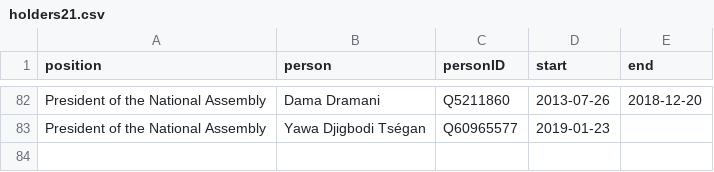
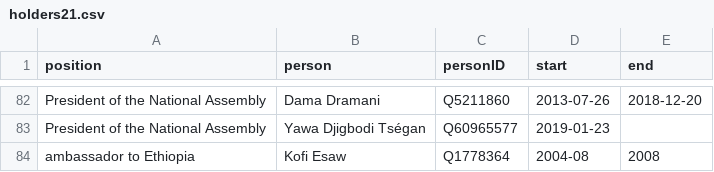
Before and after one commit to every-politician-scrapers/togo, a CSV file: html/holders21.csv, drawn as a sheet; only a part is shown, gaps mark what is left out; the diff names each change by its address in the sheet, - before the commit and + after, or states it on an @@ line.

```diff
--- a/html/holders21.csv
+++ b/html/holders21.csv
+row 84: ambassador to Ethiopia | Kofi Esaw | Q1778364 | 2004-08 | 2008
```
Also changed, not shown: html/positions.csv.
